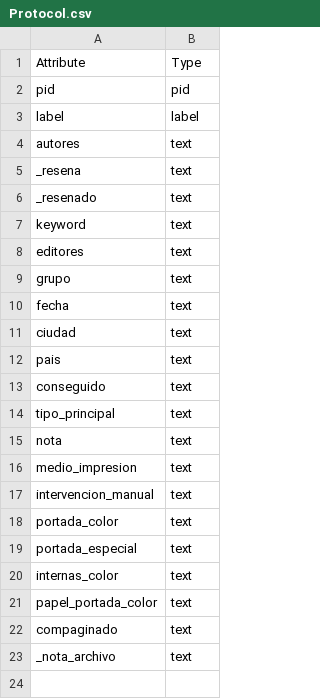
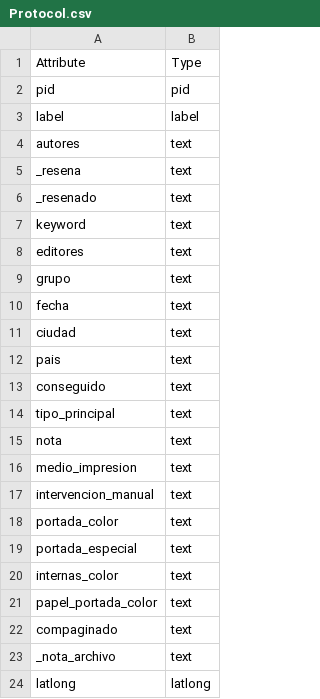
Before and after one commit to srsergiorodriguez/clean-template, a CSV file: input/media/files/collection/Protocol.csv, drawn as a sheet.

```diff
--- a/input/media/files/collection/Protocol.csv
+++ b/input/media/files/collection/Protocol.csv
@@ -23 +23,2 @@ compaginado,text
 _nota_archivo,text
+latlong,latlong
```
Also changed, not shown: input/media/files/collection/Metadata.csv, 31 other files.
